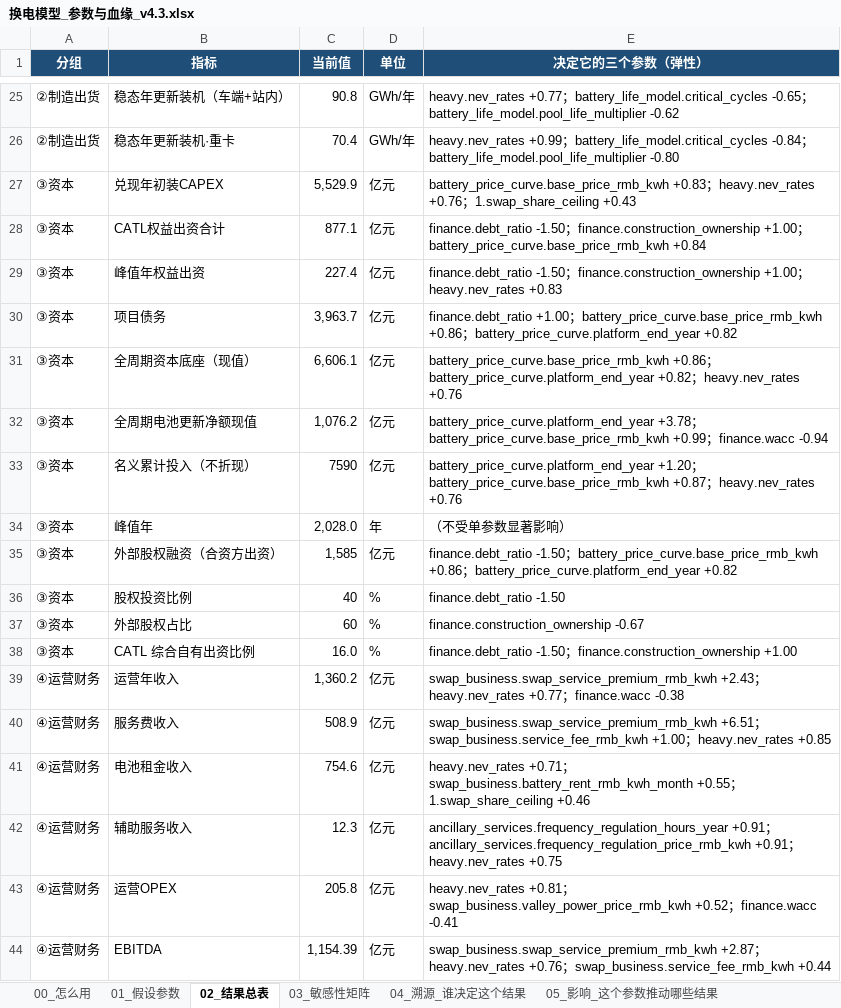
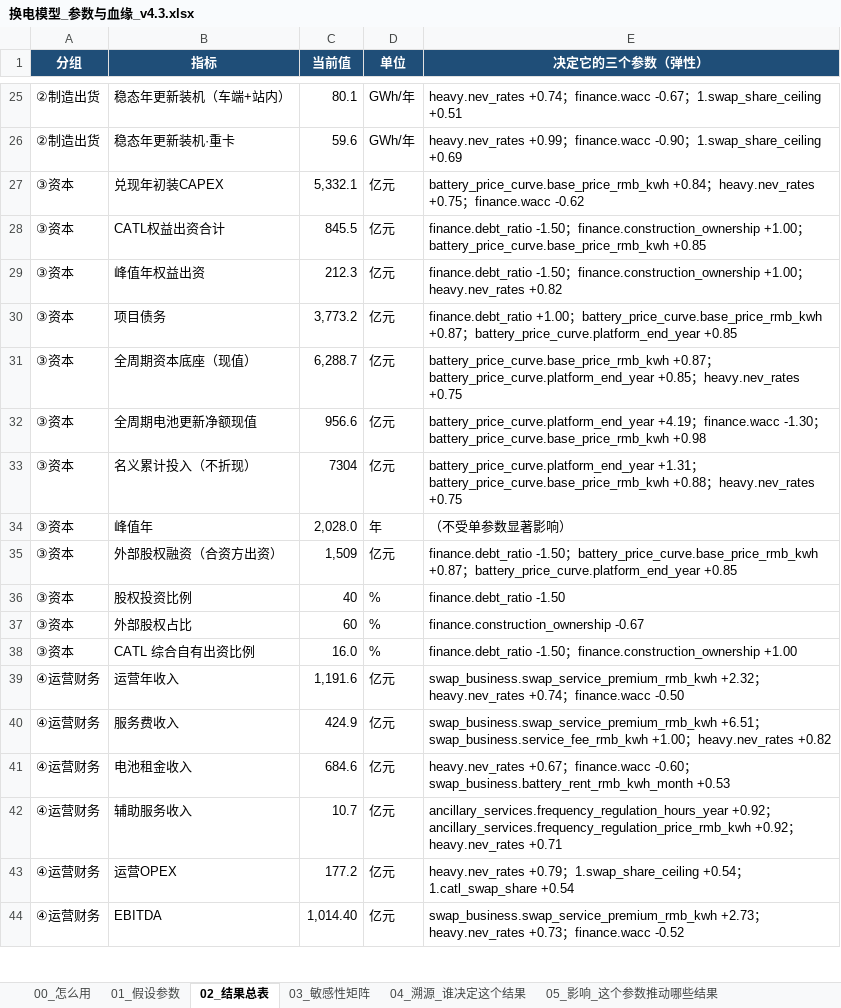
Before and after one commit to kedouzc/energy_ningde, an Excel workbook: 业务/换电/定量计算/换电战略决策模型_v4_3/outputs/换电模型_参数与血缘_v4.3.xlsx, sheet 02_结果总表, drawn as a sheet; only a part is shown, gaps mark what is left out; values as stored, in another font and other column widths than the file's, no borders; 1 other sheet too large or unreadable and not compared; the diff covers the shown part only; the diff names each change by its address in the sheet, - before the commit and + after, or states it on an @@ line.

```diff
--- a/业务/换电/定量计算/换电战略决策模型_v4_3/outputs/换电模型_参数与血缘_v4.3.xlsx (sheet 02_结果总表)
+++ b/业务/换电/定量计算/换电战略决策模型_v4_3/outputs/换电模型_参数与血缘_v4.3.xlsx (sheet 02_结果总表)
-C25 (当前值): 90.8
+C25 (当前值): 80.1
-E25 (决定它的三个参数（弹性）): heavy.nev_rates +0.77；battery_life_model.critical_cycles -0.65；battery_life_model.pool_life_multiplier -0.62
+E25 (决定它的三个参数（弹性）): heavy.nev_rates +0.74；finance.wacc -0.67；1.swap_share_ceiling +0.51
-C26 (当前值): 70.4
+C26 (当前值): 59.6
-E26 (决定它的三个参数（弹性）): …+0.99；battery_life_model.critical_cycles -0.84；battery_life_model.pool_life_multiplier -0.80
+E26 (决定它的三个参数（弹性）): …+0.99；finance.wacc -0.90；1.swap_share_ceiling +0.69
-C27 (当前值): 5,529.9
+C27 (当前值): 5,332.1
-E27 (决定它的三个参数（弹性）): battery_price_curve.base_price_rmb_kwh +0.83；heavy.nev_rates +0.76；1.swap_share_ceiling +0.43
+E27 (决定它的三个参数（弹性）): battery_price_curve.base_price_rmb_kwh +0.84；heavy.nev_rates +0.75；finance.wacc -0.62
-C28 (当前值): 877.1
+C28 (当前值): 845.5
-E28 (决定它的三个参数（弹性）): …；battery_price_curve.base_price_rmb_kwh +0.84
+E28 (决定它的三个参数（弹性）): …；battery_price_curve.base_price_rmb_kwh +0.85
-C29 (当前值): 227.4
+C29 (当前值): 212.3
-E29 (决定它的三个参数（弹性）): …；heavy.nev_rates +0.83
+E29 (决定它的三个参数（弹性）): …；heavy.nev_rates +0.82
-C30 (当前值): 3,963.7
+C30 (当前值): 3,773.2
-E30 (决定它的三个参数（弹性）): …；battery_price_curve.base_price_rmb_kwh +0.86；battery_price_curve.platform_end_year +0.82
+E30 (决定它的三个参数（弹性）): …；battery_price_curve.base_price_rmb_kwh +0.87；battery_price_curve.platform_end_year +0.85
-C31 (当前值): 6,606.1
+C31 (当前值): 6,288.7
-E31 (决定它的三个参数（弹性）): battery_price_curve.base_price_rmb_kwh +0.86；battery_price_curve.platform_end_year +0.82；heavy.nev_rates +0.76
+E31 (决定它的三个参数（弹性）): battery_price_curve.base_price_rmb_kwh +0.87；battery_price_curve.platform_end_year +0.85；heavy.nev_rates +0.75
-C32 (当前值): 1,076.2
+C32 (当前值): 956.6
-E32 (决定它的三个参数（弹性）): battery_price_curve.platform_end_year +3.78；battery_price_curve.base_price_rmb_kwh +0.99；finance.wacc -0.94
+E32 (决定它的三个参数（弹性）): battery_price_curve.platform_end_year +4.19；finance.wacc -1.30；battery_price_curve.base_price_rmb_kwh +0.98
-C33 (当前值): 7590
+C33 (当前值): 7304
-E33 (决定它的三个参数（弹性）): battery_price_curve.platform_end_year +1.20；battery_price_curve.base_price_rmb_kwh +0.87；heavy.nev_rates +0.76
+E33 (决定它的三个参数（弹性）): battery_price_curve.platform_end_year +1.31；battery_price_curve.base_price_rmb_kwh +0.88；heavy.nev_rates +0.75
-C35 (当前值): 1,585
+C35 (当前值): 1,509
-E35 (决定它的三个参数（弹性）): …；battery_price_curve.base_price_rmb_kwh +0.86；battery_price_curve.platform_end_year +0.82
+E35 (决定它的三个参数（弹性）): …；battery_price_curve.base_price_rmb_kwh +0.87；battery_price_curve.platform_end_year +0.85
-C39 (当前值): 1,360.2
+C39 (当前值): 1,191.6
-E39 (决定它的三个参数（弹性）): swap_business.swap_service_premium_rmb_kwh +2.43；heavy.nev_rates +0.77；finance.wacc -0.38
+E39 (决定它的三个参数（弹性）): swap_business.swap_service_premium_rmb_kwh +2.32；heavy.nev_rates +0.74；finance.wacc -0.50
-C40 (当前值): 508.9
+C40 (当前值): 424.9
-E40 (决定它的三个参数（弹性）): …；heavy.nev_rates +0.85
+E40 (决定它的三个参数（弹性）): …；heavy.nev_rates +0.82
-C41 (当前值): 754.6
+C41 (当前值): 684.6
-E41 (决定它的三个参数（弹性）): heavy.nev_rates +0.71；swap_business.battery_rent_rmb_kwh_month +0.55；1.swap_share_ceiling +0.46
+E41 (决定它的三个参数（弹性）): heavy.nev_rates +0.67；finance.wacc -0.60；swap_business.battery_rent_rmb_kwh_month +0.53
-C42 (当前值): 12.3
+C42 (当前值): 10.7
-E42 (决定它的三个参数（弹性）): ancillary_services.frequency_regulation_hours_year +0.91；ancillary_services.frequency_regulation_price_rmb_kwh +0.91；heavy.nev_rates +0.75
+E42 (决定它的三个参数（弹性）): ancillary_services.frequency_regulation_hours_year +0.92；ancillary_services.frequency_regulation_price_rmb_kwh +0.92；heavy.nev_rates +0.71
-C43 (当前值): 205.8
+C43 (当前值): 177.2
-E43 (决定它的三个参数（弹性）): heavy.nev_rates +0.81；swap_business.valley_power_price_rmb_kwh +0.52；finance.wacc -0.41
+E43 (决定它的三个参数（弹性）): heavy.nev_rates +0.79；1.swap_share_ceiling +0.54；1.catl_swap_share +0.54
-C44 (当前值): 1,154.39
+C44 (当前值): 1,014.40
-E44 (决定它的三个参数（弹性）): swap_business.swap_service_premium_rmb_kwh +2.87；heavy.nev_rates +0.76；swap_business.service_fee_rmb_kwh +0.44
+E44 (决定它的三个参数（弹性）): swap_business.swap_service_premium_rmb_kwh +2.73；heavy.nev_rates +0.73；finance.wacc -0.52
```
Also changed, not shown: 464 edited cells elsewhere in this sheet, sheet 04_溯源_谁决定这个结果, sheet 05_影响_这个参数推动哪些结果, sheet 01_假设参数, sheet 06_算法演示_弹性怎么算出来的, 业务/换电/定量计算/换电战略决策模型_v4_3/outputs/换电决策树_v4.3.xlsx, 40 other files.
